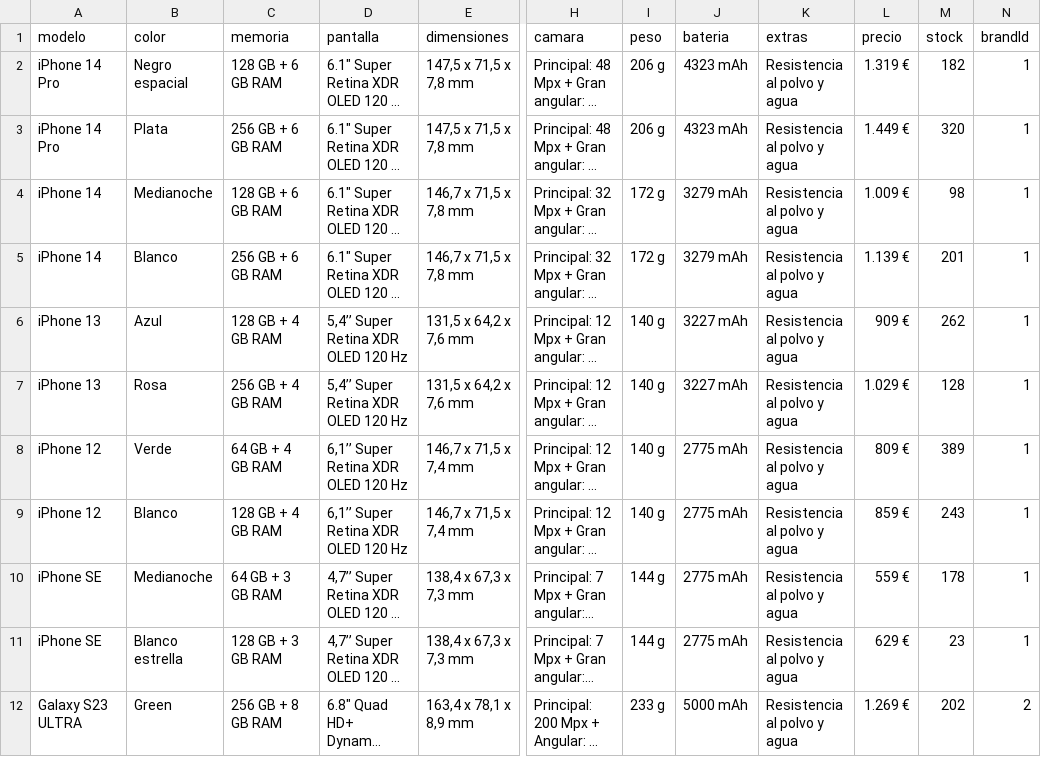
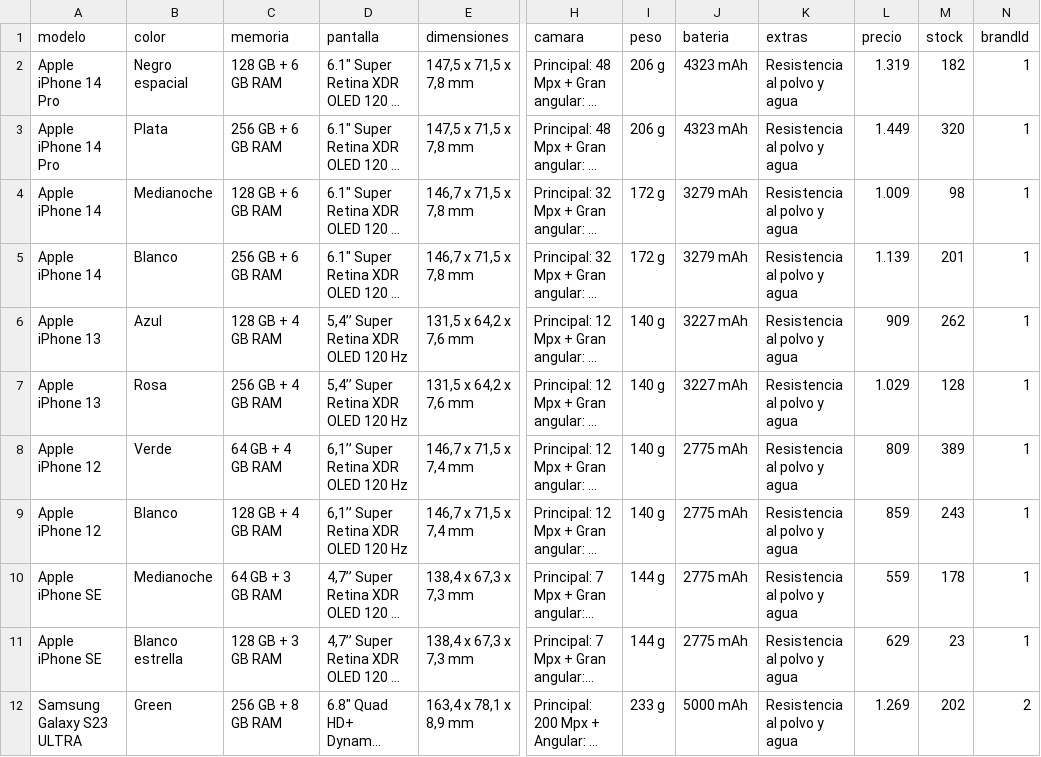
Before and after one commit to SamuelRguezSiverio/fullstack-project-03, a CSV file: backend/phoneData.csv, drawn as a sheet; only a part is shown, gaps mark what is left out; long unchanged cells end in …; the diff covers the shown part only; the diff names each change by its address in the sheet, - before the commit and + after, or states it on an @@ line.

```diff
--- a/backend/phoneData.csv
+++ b/backend/phoneData.csv
-A2:A3 (modelo): iPhone 14 Pro
+A2:A3 (modelo): Apple iPhone 14 Pro
-L2 (precio): 1.319 €
+L2 (precio): 1.319
-L3 (precio): 1.449 €
+L3 (precio): 1.449
-A4:A5 (modelo): iPhone 14
+A4:A5 (modelo): Apple iPhone 14
-L4 (precio): 1.009 €
+L4 (precio): 1.009
-L5 (precio): 1.139 €
+L5 (precio): 1.139
-A6:A7 (modelo): iPhone 13
+A6:A7 (modelo): Apple iPhone 13
-L6 (precio): 909 €
+L6 (precio): 909
-L7 (precio): 1.029 €
+L7 (precio): 1.029
-A8:A9 (modelo): iPhone 12
+A8:A9 (modelo): Apple iPhone 12
-L8 (precio): 809 €
+L8 (precio): 809
-L9 (precio): 859 €
+L9 (precio): 859
-A10:A11 (modelo): iPhone SE
+A10:A11 (modelo): Apple iPhone SE
-L10 (precio): 559 €
+L10 (precio): 559
-L11 (precio): 629 €
+L11 (precio): 629
-A12 (modelo): Galaxy S23 ULTRA
+A12 (modelo): Samsung Galaxy S23 ULTRA
-L12 (precio): 1.269 €
+L12 (precio): 1.269
```
Also changed, not shown: 34 edited cells elsewhere in this file, 4 other files.
